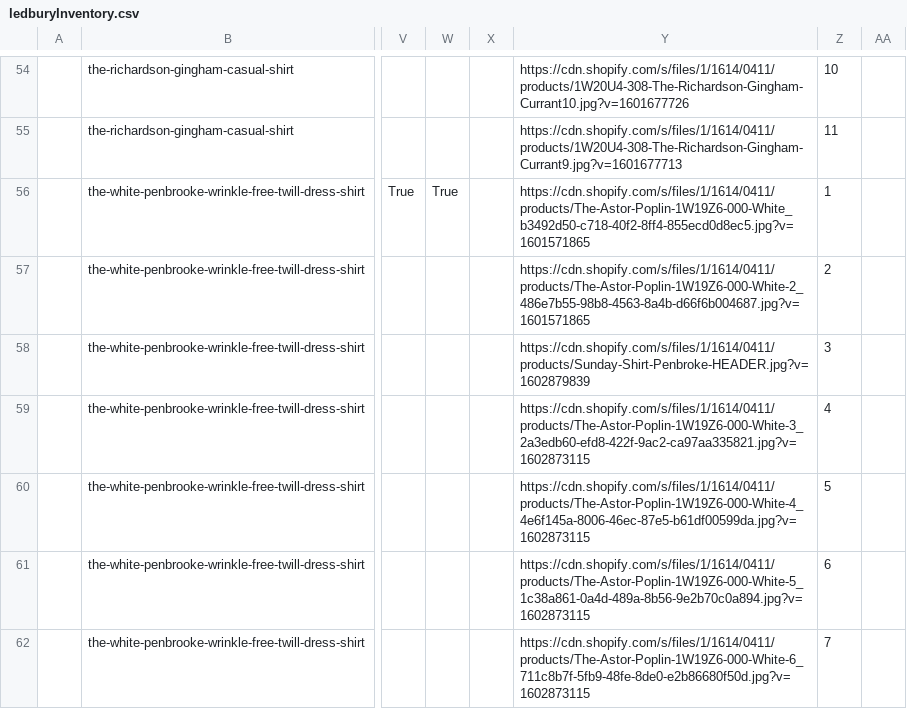
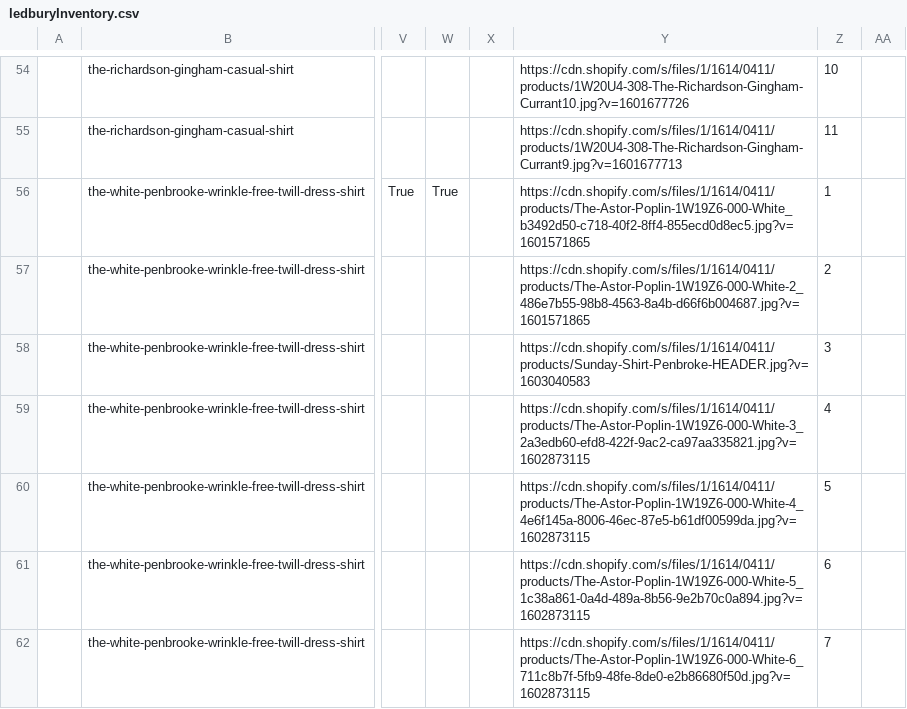
Before and after one commit to arishabh/boulevard, a CSV file: old/ledburyInventory.csv, drawn as a sheet; only a part is shown, gaps mark what is left out; the diff covers the shown part only; the diff names each change by its address in the sheet, - before the commit and + after, or states it on an @@ line.

```diff
--- a/old/ledburyInventory.csv
+++ b/old/ledburyInventory.csv
-Y58: https://cdn.shopify.com/s/files/1/1614/0411/products/Sunday-Shirt-Penbroke-HEADER.jpg?v=1602879839
+Y58: https://cdn.shopify.com/s/files/1/1614/0411/products/Sunday-Shirt-Penbroke-HEADER.jpg?v=1603040583
```
Also changed, not shown: 6 removed rows and 11 edited cells elsewhere in this file, new/mackweldonInventory.csv, old/altamontapparelInventory.csv, 57 other files.
